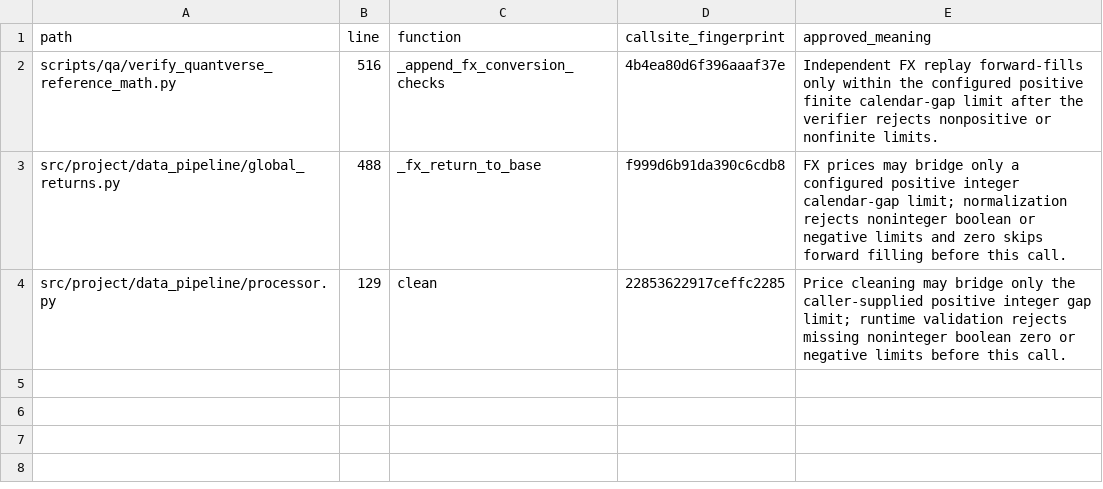
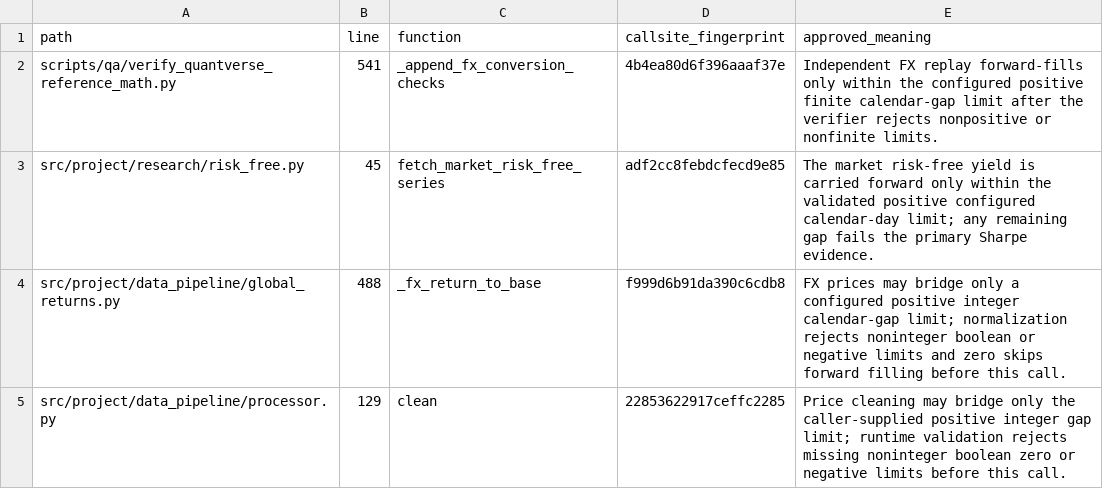
Before and after one commit to sercaanoncu/quantverse, a CSV file: docs/audit/evidence/QUANTVERSE_V2_FORWARD_FILL_CALLSITE_ALLOWLIST.csv, drawn as a sheet.

```diff
--- a/docs/audit/evidence/QUANTVERSE_V2_FORWARD_FILL_CALLSITE_ALLOWLIST.csv
+++ b/docs/audit/evidence/QUANTVERSE_V2_FORWARD_FILL_CALLSITE_ALLOWLIST.csv
@@ -1,3 +1,4 @@
 path,line,function,callsite_fingerprint,approved_meaning
-scripts/qa/verify_quantverse_reference_math.py,516,_append_fx_conversion_checks,4b4ea80d6f396aaaf37e,Independent FX replay forward-fills only within the configured positive finite calendar-gap limit after the verifier rejects nonpositive or nonfinite limits.
+scripts/qa/verify_quantverse_reference_math.py,541,_append_fx_conversion_checks,4b4ea80d6f396aaaf37e,Independent FX replay forward-fills only within the configured positive finite calendar-gap limit after the verifier rejects nonpositive or nonfinite limits.
+src/project/research/risk_free.py,45,fetch_market_risk_free_series,adf2cc8febdcfecd9e85,The market risk-free yield is carried forward only within the validated positive configured calendar-day limit; any remaining gap fails the primary Sharpe evidence.
 src/project/data_pipeline/global_returns.py,488,_fx_return_to_base,f999d6b91da390c6cdb8,FX prices may bridge only a configured positive integer calendar-gap limit; normalization rejects noninteger boolean or negative limits and zero skips forward filling before this call.
```
Also changed, not shown: docs/audit/evidence/QUANTVERSE_V2_NUMERIC_FILL_CALLSITE_ALLOWLIST.csv, docs/audit/evidence/QUANTVERSE_V2_ZERO_FILL_CALLSITE_ALLOWLIST.csv, 29 other files.
